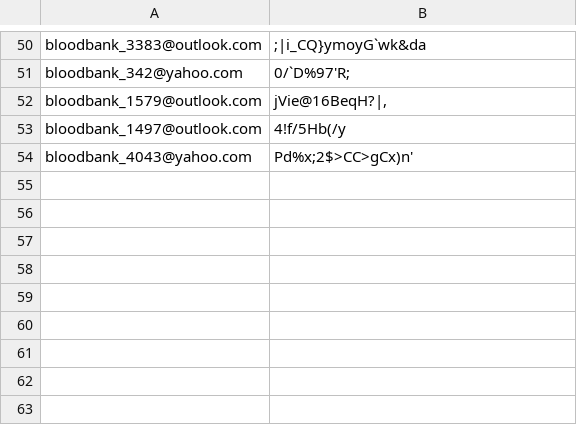
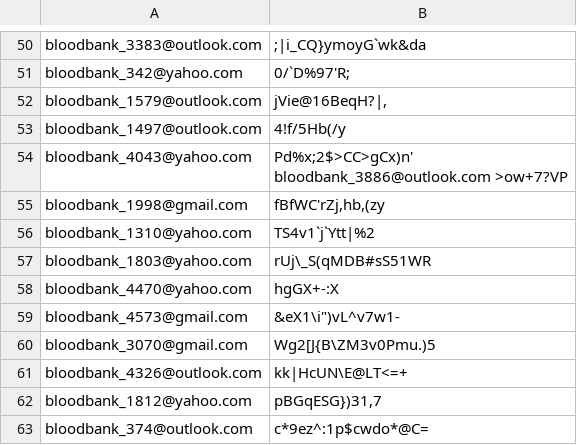
Before and after one commit to ralfcat/LIMS_twister, a CSV file: database/bbanks/blood_banks.csv, drawn as a sheet; only a part is shown, gaps mark what is left out.

```diff
--- a/database/bbanks/blood_banks.csv
+++ b/database/bbanks/blood_banks.csv
@@ -53,3 +53,12 @@ bloodbank_1579@outlook.com	jVie@16BeqH?|,
 bloodbank_1497@outlook.com	4!f/5Hb(/y
-bloodbank_4043@yahoo.com	"Pd%x;2$>CC>gCx)n'
-
+bloodbank_4043@yahoo.com	"Pd%x;2$>CC>gCx)n'
+bloodbank_3886@outlook.com	>ow+7?"VP
+bloodbank_1998@gmail.com	fBfWC'rZj,hb,(zy
+bloodbank_1310@yahoo.com	TS4v1`j`Ytt|%2
+bloodbank_1803@yahoo.com	rUj\_S(qMDB#sS51WR
+bloodbank_4470@yahoo.com	hgGX+-:X
+bloodbank_4573@gmail.com	&eX1\i")vL^v7w1-
+bloodbank_3070@gmail.com	Wg2[J{B\ZM3v0Pmu.)5
+bloodbank_4326@outlook.com	kk|HcUN\E@LT<=+
+bloodbank_1812@yahoo.com	pBGqESG})31,7
+bloodbank_374@outlook.com	c*9ez^:1p$cwdo*@C=
```
Also changed, not shown: 6 other files.
